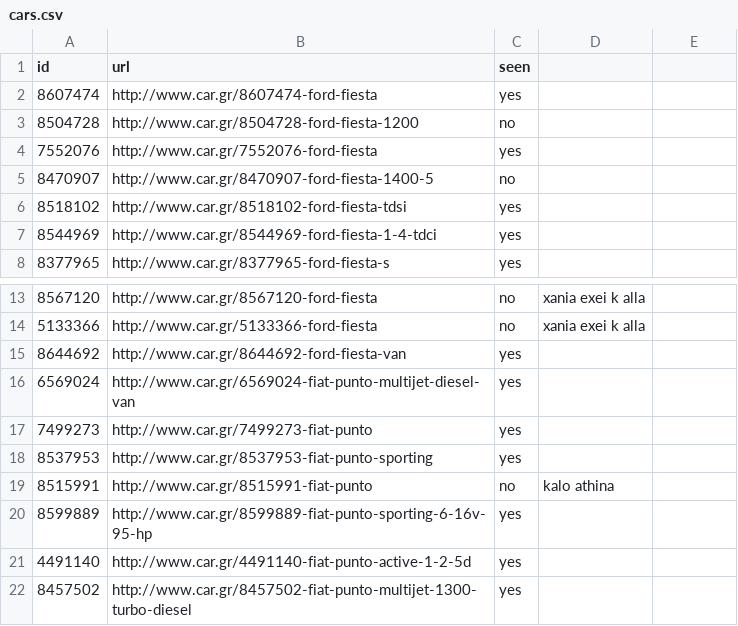
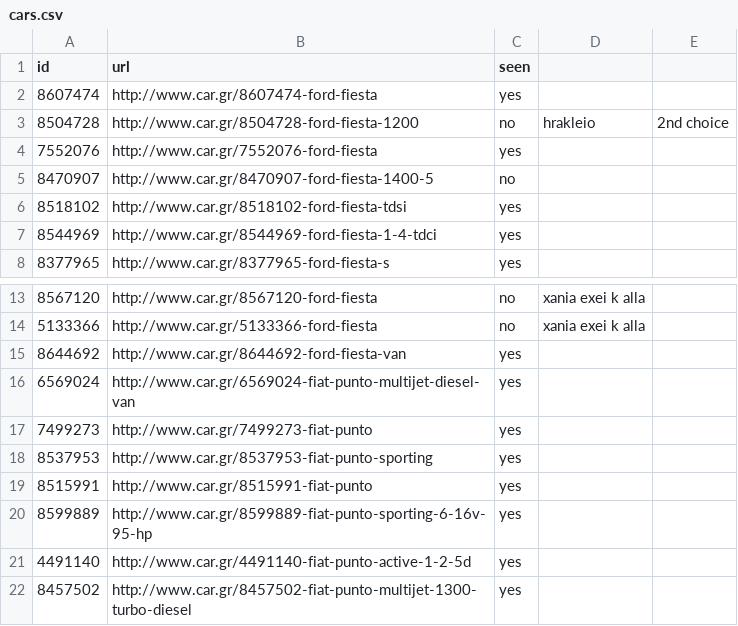
Before and after one commit to danmilon/car.gr-notify, a CSV file: cars.csv, drawn as a sheet; only a part is shown, gaps mark what is left out.

Commit message:
choices

```diff
--- a/cars.csv
+++ b/cars.csv
@@ -2,3 +2,3 @@ id,url,seen,,
 8607474,http://www.car.gr/8607474-ford-fiesta,yes,,
-8504728,http://www.car.gr/8504728-ford-fiesta-1200,no,,
+8504728,http://www.car.gr/8504728-ford-fiesta-1200,no,hrakleio,2nd choice
 7552076,http://www.car.gr/7552076-ford-fiesta,yes,,
@@ -18,3 +18,3 @@ id,url,seen,,
 8537953,http://www.car.gr/8537953-fiat-punto-sporting,yes,,
-8515991,http://www.car.gr/8515991-fiat-punto,no,kalo athina,
+8515991,http://www.car.gr/8515991-fiat-punto,yes,,
 8599889,http://www.car.gr/8599889-fiat-punto-sporting-6-16v-95-hp,yes,,
```
